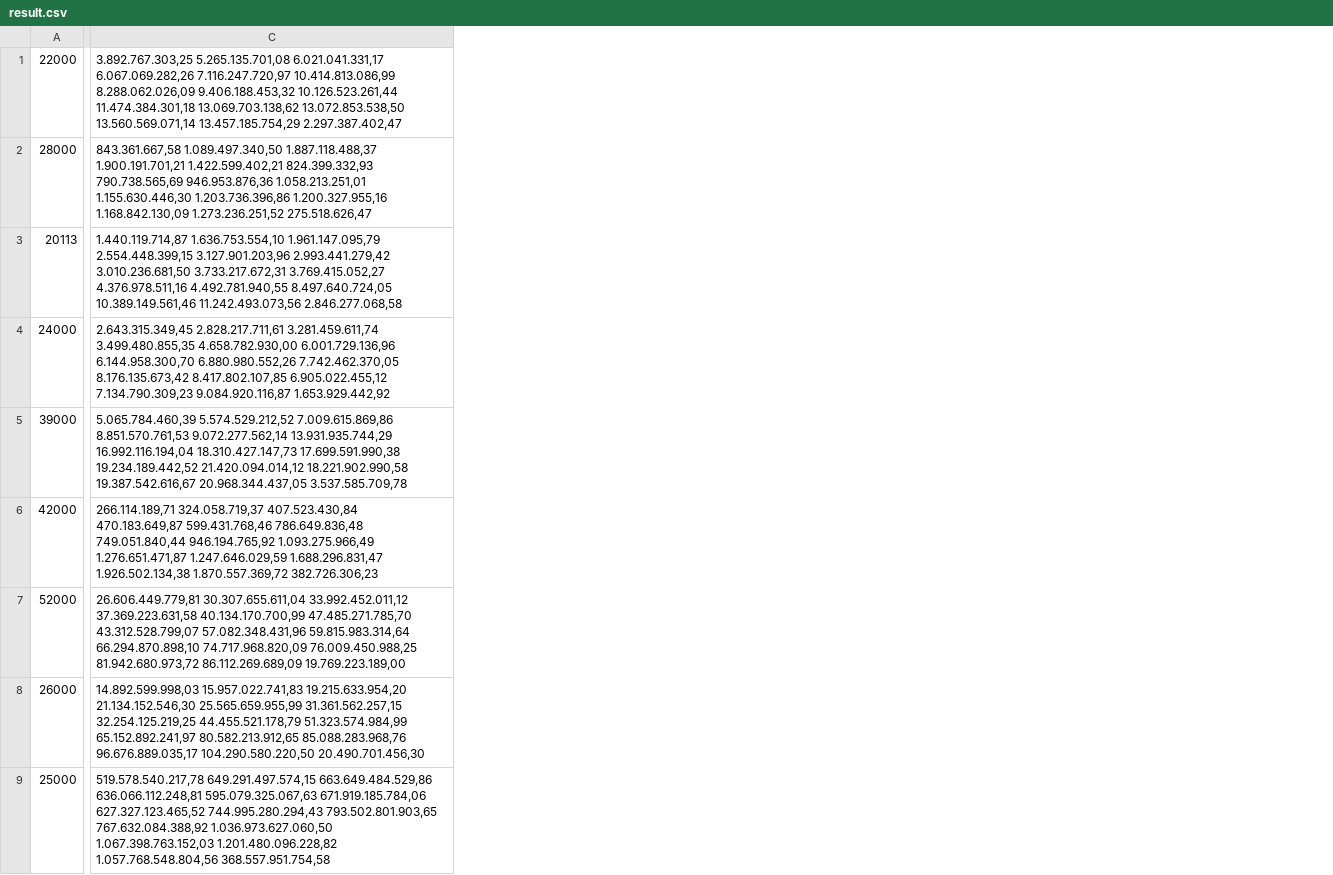
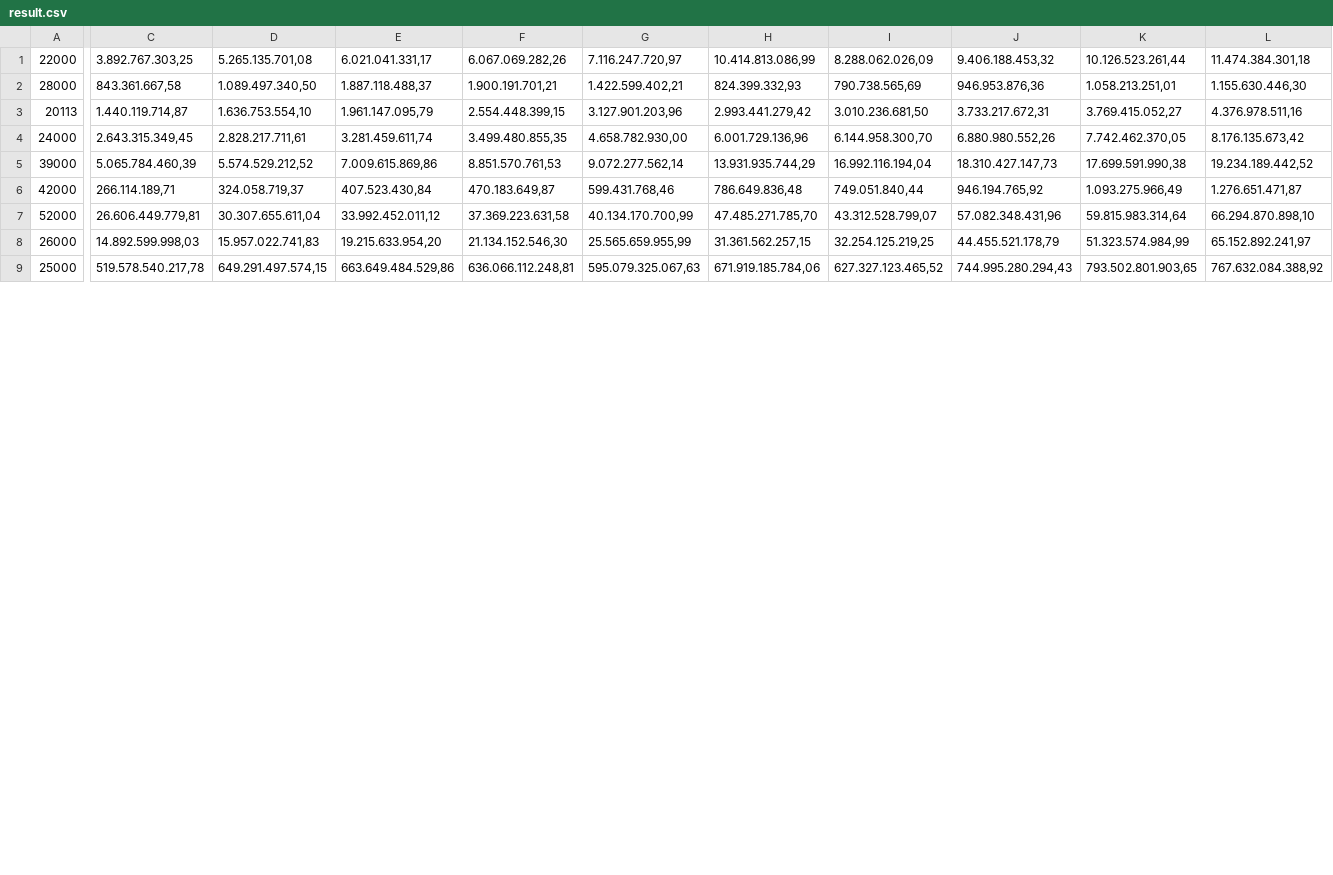
Before and after one commit to edsonlead/gastos-gov-federal, a CSV file: result.csv, drawn as a sheet; only a part is shown, gaps mark what is left out; removed rows and columns are numbered as before the commit, all else as after; the diff covers the shown part only; the diff names each change by its address in the sheet, - before the commit and + after, or states it on an @@ line.

Commit message:
file ok

```diff
--- a/result.csv
+++ b/result.csv
-column C, rows 1-9: 3.892.767.303,25 5.265.135.701,08 6.021.041.331,17 6.067.069.282,26 7.116.247.720,97 10.414.813.086,99 8.288.062.026,09 9.406.188.453,32 10.126.523.261,44 11.474.384.301,18 13.069.703.138,62 13.072.853.538,50 13.560.569.071,14 13.457.185.754,29 2.297.387.402,47 | 843.361.667,58 1.089.497.340,50 1.887.118.488,37 1.900.191.701,21 1.422.599.402,21 824.399.332,93 790.738.565,69 946.953.876,36 1.058.213.251,01 1.155.630.446,30 1.203.736.396,86 1.200.327.955,16 1.168.842.130,09 1.273.236.251,52 275.518.626,47 | 1.440.119.714,87 1.636.753.554,10 1.961.147.095,79 2.554.448.399,15 3.127.901.203,96 2.993.441.279,42 3.010.236.681,50 3.733.217.672,31 3.769.415.052,27 4.376.978.511,16 4.492.781.940,55 8.497.640.724,05 10.389.149.561,46 11.242.493.073,56 2.846.277.068,58 | 2.643.315.349,45 2.828.217.711,61 3.281.459.611,74 3.499.480.855,35 4.658.782.930,00 6.001.729.136,96 6.144.958.300,70 6.880.980.552,26 7.742.462.370,05 8.176.135.673,42 8.417.802.107,85 6.905.022.455,12 7.134.790.309,23 9.084.920.116,87 1.653.929.442,92 | 5.065.784.460,39 5.574.529.212,52 7.009.615.869,86 8.851.570.761,53 9.072.277.562,14 13.931.935.744,29 16.992.116.194,04 18.310.427.147,73 17.699.591.990,38 19.234.189.442,52 21.420.094.014,12 18.221.902.990,58 19.387.542.616,67 20.968.344.437,05 3.537.585.709,78 | 266.114.189,71 324.058.719,37 407.523.430,84 470.183.649,87 599.431.768,46 786.649.836,48 749.051.840,44 946.194.765,92 1.093.275.966,49 1.276.651.471,87 1.247.646.029,59 1.688.296.831,47 1.926.502.134,38 1.870.557.369,72 382.726.306,23 | 26.606.449.779,81 30.307.655.611,04 33.992.452.011,12 37.369.223.631,58 40.134.170.700,99 47.485.271.785,70 43.312.528.799,07 57.082.348.431,96 59.815.983.314,64 66.294.870.898,10 74.717.968.820,09 76.009.450.988,25 81.942.680.973,72 86.112.269.689,09 19.769.223.189,00 | 14.892.599.998,03 15.957.022.741,83 19.215.633.954,20 21.134.152.546,30 25.565.659.955,99 31.361.562.257,15 32.254.125.219,25 44.455.521.178,79 51.323.574.984,99 65.152.892.241,97 80.582.213.912,65 85.088.283.968,76 96.676.889.035,17 104.290.580.220,50 20.490.701.456,30 | 519.578.540.217,78 649.291.497.574,15 663.649.484.529,86 636.066.112.248,81 595.079.325.067,63 671.919.185.784,06 627.327.123.465,52 744.995.280.294,43 793.502.801.903,65 767.632.084.388,92 1.036.973.627.060,50 1.067.398.763.152,03 1.201.480.096.228,82 1.057.768.548.804,56 368.557.951.754,58
+column C, rows 1-9: 3.892.767.303,25 | 843.361.667,58 | 1.440.119.714,87 | 2.643.315.349,45 | 5.065.784.460,39 | 266.114.189,71 | 26.606.449.779,81 | 14.892.599.998,03 | 519.578.540.217,78
+column D, rows 1-9: 5.265.135.701,08 | 1.089.497.340,50 | 1.636.753.554,10 | 2.828.217.711,61 | 5.574.529.212,52 | 324.058.719,37 | 30.307.655.611,04 | 15.957.022.741,83 | 649.291.497.574,15
+column E, rows 1-9: 6.021.041.331,17 | 1.887.118.488,37 | 1.961.147.095,79 | 3.281.459.611,74 | 7.009.615.869,86 | 407.523.430,84 | 33.992.452.011,12 | 19.215.633.954,20 | 663.649.484.529,86
+column F, rows 1-9: 6.067.069.282,26 | 1.900.191.701,21 | 2.554.448.399,15 | 3.499.480.855,35 | 8.851.570.761,53 | 470.183.649,87 | 37.369.223.631,58 | 21.134.152.546,30 | 636.066.112.248,81
+column G, rows 1-9: 7.116.247.720,97 | 1.422.599.402,21 | 3.127.901.203,96 | 4.658.782.930,00 | 9.072.277.562,14 | 599.431.768,46 | 40.134.170.700,99 | 25.565.659.955,99 | 595.079.325.067,63
+column H, rows 1-9: 10.414.813.086,99 | 824.399.332,93 | 2.993.441.279,42 | 6.001.729.136,96 | 13.931.935.744,29 | 786.649.836,48 | 47.485.271.785,70 | 31.361.562.257,15 | 671.919.185.784,06
+column I, rows 1-9: 8.288.062.026,09 | 790.738.565,69 | 3.010.236.681,50 | 6.144.958.300,70 | 16.992.116.194,04 | 749.051.840,44 | 43.312.528.799,07 | 32.254.125.219,25 | 627.327.123.465,52
+column J, rows 1-9: 9.406.188.453,32 | 946.953.876,36 | 3.733.217.672,31 | 6.880.980.552,26 | 18.310.427.147,73 | 946.194.765,92 | 57.082.348.431,96 | 44.455.521.178,79 | 744.995.280.294,43
+column K, rows 1-9: 10.126.523.261,44 | 1.058.213.251,01 | 3.769.415.052,27 | 7.742.462.370,05 | 17.699.591.990,38 | 1.093.275.966,49 | 59.815.983.314,64 | 51.323.574.984,99 | 793.502.801.903,65
+column L, rows 1-9: 11.474.384.301,18 | 1.155.630.446,30 | 4.376.978.511,16 | 8.176.135.673,42 | 19.234.189.442,52 | 1.276.651.471,87 | 66.294.870.898,10 | 65.152.892.241,97 | 767.632.084.388,92
```
Also changed, not shown: 5 added columns elsewhere in this file.
